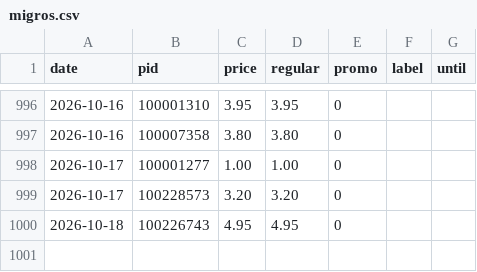
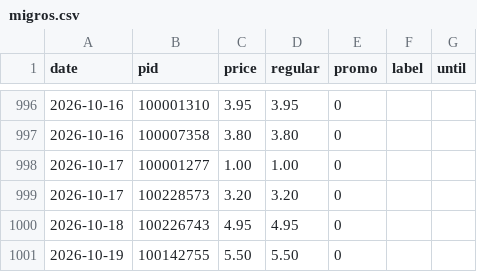
Before and after one commit to komiting/lausanneCatalogs, a CSV file: data/prices/migros.csv, drawn as a sheet; only a part is shown, gaps mark what is left out; the diff names each change by its address in the sheet, - before the commit and + after, or states it on an @@ line.

```diff
--- a/data/prices/migros.csv
+++ b/data/prices/migros.csv
+row 1001: 2026-10-19 | 100142755 | 5.50 | 5.50 | 0
```
Also changed, not shown: data/prices/aldi.csv, data/prices/coop.csv, 13 other files.
